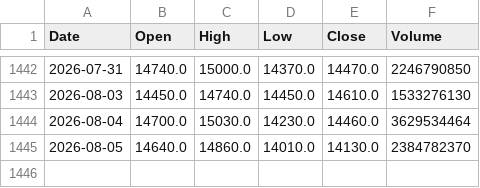
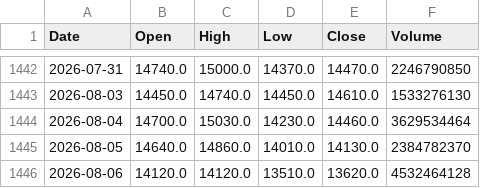
Before and after one commit to sebams81/analisis-tecnico-arg, a CSV file: data_raw/csv/BMA_BA.csv, drawn as a sheet; only a part is shown, gaps mark what is left out.

```diff
--- a/data_raw/csv/BMA_BA.csv
+++ b/data_raw/csv/BMA_BA.csv
@@ -1445 +1445,2 @@ Date,Open,High,Low,Close,Volume
 2026-08-05,14640.0,14860.0,14010.0,14130.0,2384782370
+2026-08-06,14120.0,14120.0,13510.0,13620.0,4532464128
```
Also changed, not shown: data_raw/csv/AL30_BA.csv, data_raw/csv/BBAR_BA.csv, 42 other files.
